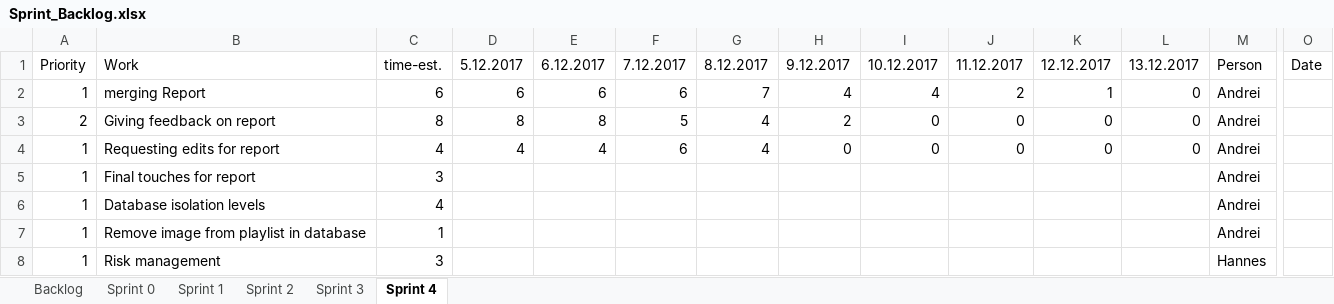
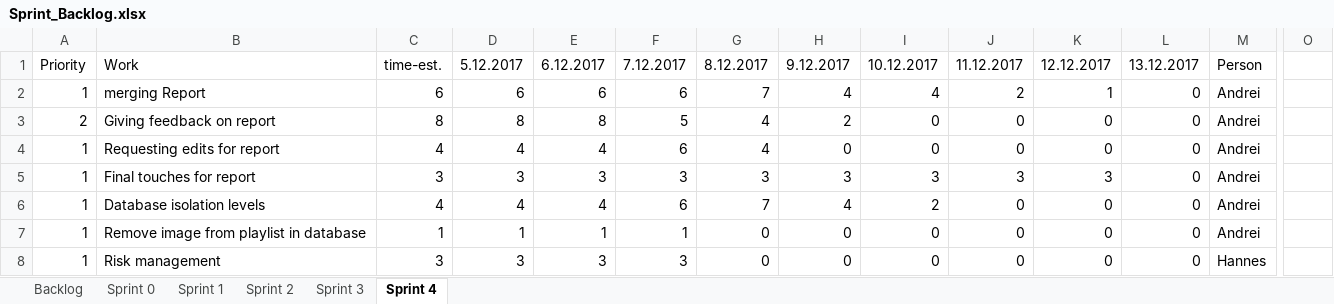
Before and after one commit to bubriks/Turakas, an Excel workbook: project/SystemDev/Sprint_Backlog.xlsx, sheet Sprint 4, drawn as a sheet; only a part is shown, gaps mark what is left out; values as stored, in another font and other column widths than the file's, no borders; charts and pictures not drawn; the diff covers the shown part only; the diff names each change by its address in the sheet, - before the commit and + after, or states it on an @@ line.

```diff
--- a/project/SystemDev/Sprint_Backlog.xlsx (sheet Sprint 4)
+++ b/project/SystemDev/Sprint_Backlog.xlsx (sheet Sprint 4)
-O1: Date
+O1: (empty)
-D5: (empty)
+D5: 3
-E5: (empty)
+E5: 3
-F5: (empty)
+F5: 3
-G5: (empty)
+G5: 3
-H5: (empty)
+H5: 3
-I5: (empty)
+I5: 3
-J5: (empty)
+J5: 3
-K5: (empty)
+K5: 3
-L5:L8: (empty)
+L5:L8: 0
-D6: (empty)
+D6: 4
-E6: (empty)
+E6: 4
-F6: (empty)
+F6: 6
-G6: (empty)
+G6: 7
-H6: (empty)
+H6: 4
-I6: (empty)
+I6: 2
-J6:J8: (empty)
+J6:J8: 0
-K6:K8: (empty)
+K6:K8: 0
-D7: (empty)
+D7: 1
-E7: (empty)
+E7: 1
-F7: (empty)
+F7: 1
-G7:G8: (empty)
+G7:G8: 0
-H7:H8: (empty)
+H7:H8: 0
-I7:I8: (empty)
+I7:I8: 0
-D8: (empty)
+D8: 3
-E8: (empty)
+E8: 3
-F8: (empty)
+F8: 3
```
Also changed, not shown: 6 added rows, 4 removed rows and 70 edited cells elsewhere in this sheet, sheet Sprint 1, charts or pictures, 23 other files.
